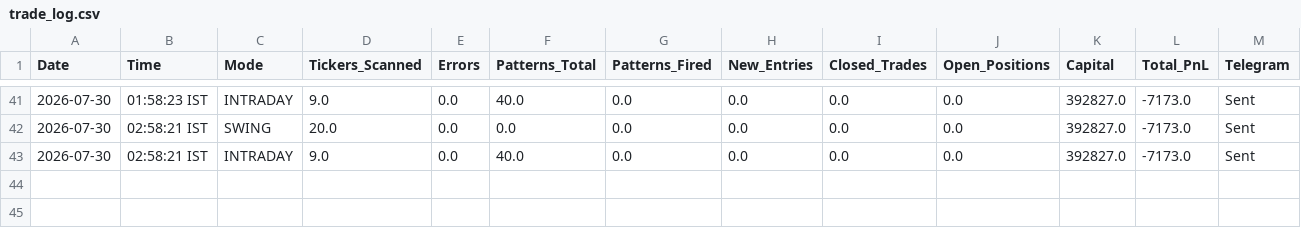
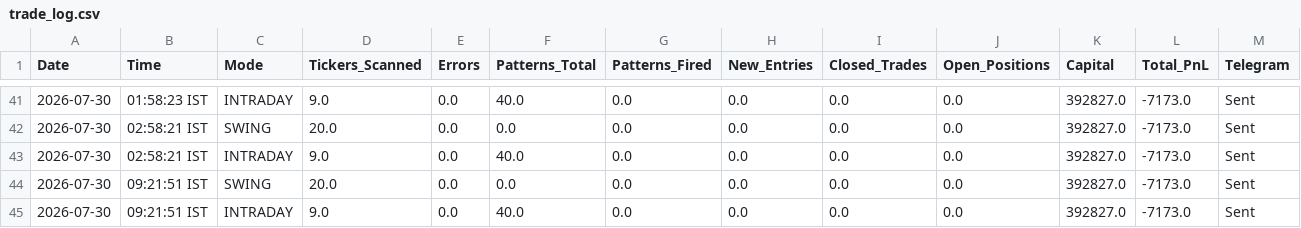
Before and after one commit to thokfoot/free-4-market-master, a CSV file: logs/trade_log.csv, drawn as a sheet; only a part is shown, gaps mark what is left out; the diff names each change by its address in the sheet, - before the commit and + after, or states it on an @@ line.

Commit message:
v5.7 scan 2026-07-30 03:51 UTC mode=both

```diff
--- a/logs/trade_log.csv
+++ b/logs/trade_log.csv
+row 44: 2026-07-30 | 09:21:51 IST | SWING | 20.0 | 0.0 | 0.0 | 0.0 | 0.0 | 0.0 | 0.0 | 392827.0 | -7173.0 | Sent
+row 45: 2026-07-30 | 09:21:51 IST | INTRADAY | 9.0 | 0.0 | 40.0 | 0.0 | 0.0 | 0.0 | 0.0 | 392827.0 | -7173.0 | Sent
```
Also changed, not shown: logs/portfolio_snapshots.csv, 2 other files.
